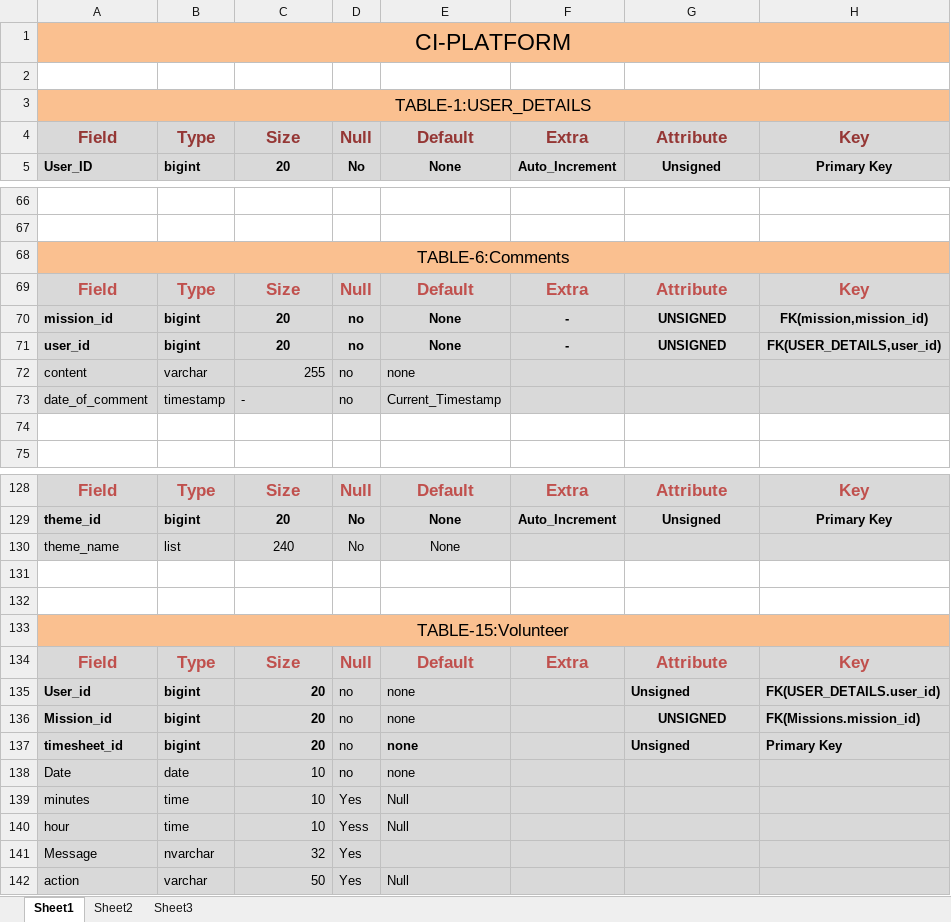
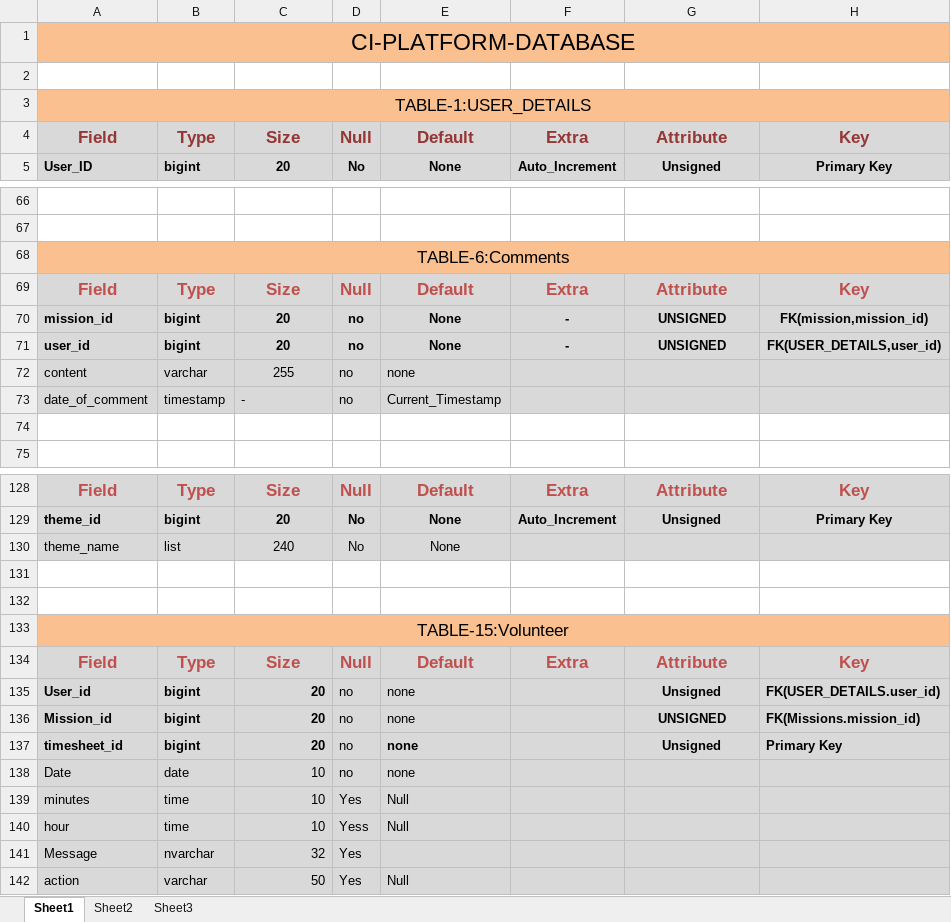
Before and after one commit to Krupeshraval/SQL-Assignment, an Excel workbook: CI_Platform_DataBase.xlsx, sheet Sheet1, drawn as a sheet; only a part is shown, gaps mark what is left out; values as stored, in another font and other column widths than the file's, no borders; the diff covers the shown part only; the diff names each change by its address in the sheet, - before the commit and + after, or states it on an @@ line.

Commit message:
CI-DATABASE UPDATED

```diff
--- a/CI_Platform_DataBase.xlsx (sheet Sheet1)
+++ b/CI_Platform_DataBase.xlsx (sheet Sheet1)
-A1: CI-PLATFORM
+A1: CI-PLATFORM-DATABASE
-C72 alignment: right
+C72 alignment: center
-G135 alignment: left
+G135 alignment: center
-G137 alignment: left
+G137 alignment: center
```
Also changed, not shown: 28 added rows elsewhere in this sheet.
